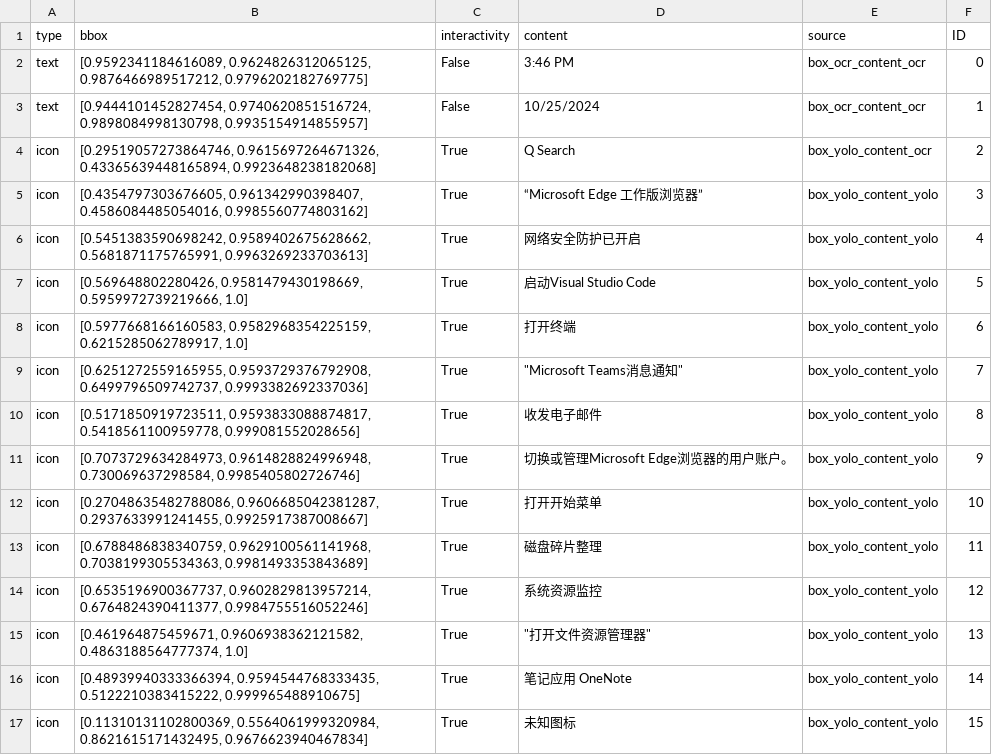
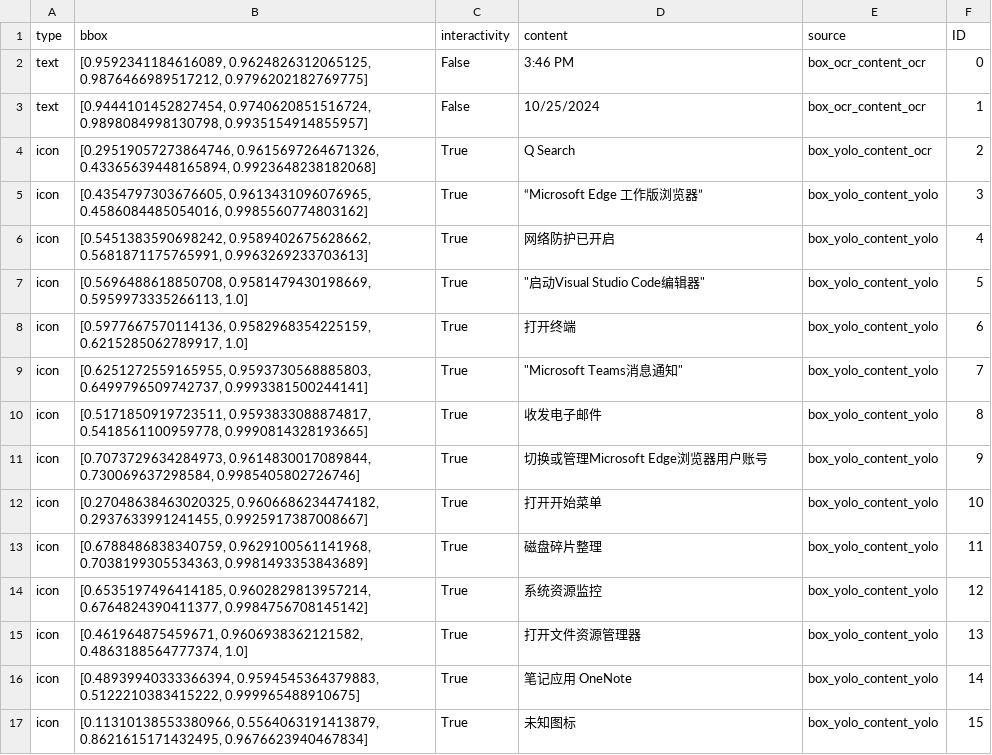
Before and after one commit to Sirius1942/Omniparser-tars, a CSV file: results_gpt4o_windows_home.csv, drawn as a sheet.

```diff
--- a/results_gpt4o_windows_home.csv
+++ b/results_gpt4o_windows_home.csv
@@ -4,14 +4,14 @@ text,"[0.9444101452827454, 0.9740620851516724, 0.9898084998130798, 0.99351549148
 icon,"[0.29519057273864746, 0.9615697264671326, 0.43365639448165894, 0.9923648238182068]",True,Q Search ,box_yolo_content_ocr,2
-icon,"[0.4354797303676605, 0.961342990398407, 0.4586084485054016, 0.9985560774803162]",True,“Microsoft Edge 工作版浏览器”,box_yolo_content_yolo,3
-icon,"[0.5451383590698242, 0.9589402675628662, 0.5681871175765991, 0.9963269233703613]",True,网络安全防护已开启,box_yolo_content_yolo,4
-icon,"[0.569648802280426, 0.9581479430198669, 0.5959972739219666, 1.0]",True,启动Visual Studio Code,box_yolo_content_yolo,5
-icon,"[0.5977668166160583, 0.9582968354225159, 0.6215285062789917, 1.0]",True,打开终端,box_yolo_content_yolo,6
-icon,"[0.6251272559165955, 0.9593729376792908, 0.6499796509742737, 0.9993382692337036]",True,"""Microsoft Teams消息通知""",box_yolo_content_yolo,7
-icon,"[0.5171850919723511, 0.9593833088874817, 0.5418561100959778, 0.999081552028656]",True,收发电子邮件,box_yolo_content_yolo,8
-icon,"[0.7073729634284973, 0.9614828824996948, 0.730069637298584, 0.9985405802726746]",True,切换或管理Microsoft Edge浏览器的用户账户。,box_yolo_content_yolo,9
-icon,"[0.27048635482788086, 0.9606685042381287, 0.2937633991241455, 0.9925917387008667]",True,打开开始菜单,box_yolo_content_yolo,10
+icon,"[0.4354797303676605, 0.9613431096076965, 0.4586084485054016, 0.9985560774803162]",True,“Microsoft Edge 工作版浏览器”,box_yolo_content_yolo,3
+icon,"[0.5451383590698242, 0.9589402675628662, 0.5681871175765991, 0.9963269233703613]",True,网络防护已开启,box_yolo_content_yolo,4
+icon,"[0.5696488618850708, 0.9581479430198669, 0.5959973335266113, 1.0]",True,"""启动Visual Studio Code编辑器""",box_yolo_content_yolo,5
+icon,"[0.5977667570114136, 0.9582968354225159, 0.6215285062789917, 1.0]",True,打开终端,box_yolo_content_yolo,6
+icon,"[0.6251272559165955, 0.9593730568885803, 0.6499796509742737, 0.9993381500244141]",True,"""Microsoft Teams消息通知""",box_yolo_content_yolo,7
+icon,"[0.5171850919723511, 0.9593833088874817, 0.5418561100959778, 0.9990814328193665]",True,收发电子邮件,box_yolo_content_yolo,8
+icon,"[0.7073729634284973, 0.9614830017089844, 0.730069637298584, 0.9985405802726746]",True,切换或管理Microsoft Edge浏览器用户账号,box_yolo_content_yolo,9
+icon,"[0.27048638463020325, 0.9606686234474182, 0.2937633991241455, 0.9925917387008667]",True,打开开始菜单,box_yolo_content_yolo,10
 icon,"[0.6788486838340759, 0.9629100561141968, 0.7038199305534363, 0.9981493353843689]",True,磁盘碎片整理,box_yolo_content_yolo,11
-icon,"[0.6535196900367737, 0.9602829813957214, 0.6764824390411377, 0.9984755516052246]",True,系统资源监控,box_yolo_content_yolo,12
-icon,"[0.461964875459671, 0.9606938362121582, 0.4863188564777374, 1.0]",True,"""打开文件资源管理器""",box_yolo_content_yolo,13
-icon,"[0.48939940333366394, 0.9594544768333435, 0.5122210383415222, 0.999965488910675]",True,笔记应用 OneNote,box_yolo_content_yolo,14
-icon,"[0.11310131102800369, 0.5564061999320984, 0.8621615171432495, 0.9676623940467834]",True,未知图标,box_yolo_content_yolo,15
+icon,"[0.6535197496414185, 0.9602829813957214, 0.6764824390411377, 0.9984756708145142]",True,系统资源监控,box_yolo_content_yolo,12
+icon,"[0.461964875459671, 0.9606938362121582, 0.4863188564777374, 1.0]",True,打开文件资源管理器,box_yolo_content_yolo,13
+icon,"[0.48939940333366394, 0.9594545364379883, 0.5122210383415222, 0.999965488910675]",True,笔记应用 OneNote,box_yolo_content_yolo,14
+icon,"[0.11310138553380966, 0.5564063191413879, 0.8621615171432495, 0.9676623940467834]",True,未知图标,box_yolo_content_yolo,15
```
Also changed, not shown: results_gpt4o_google_page.csv, results_gpt4o_word.csv, 35 other files.
